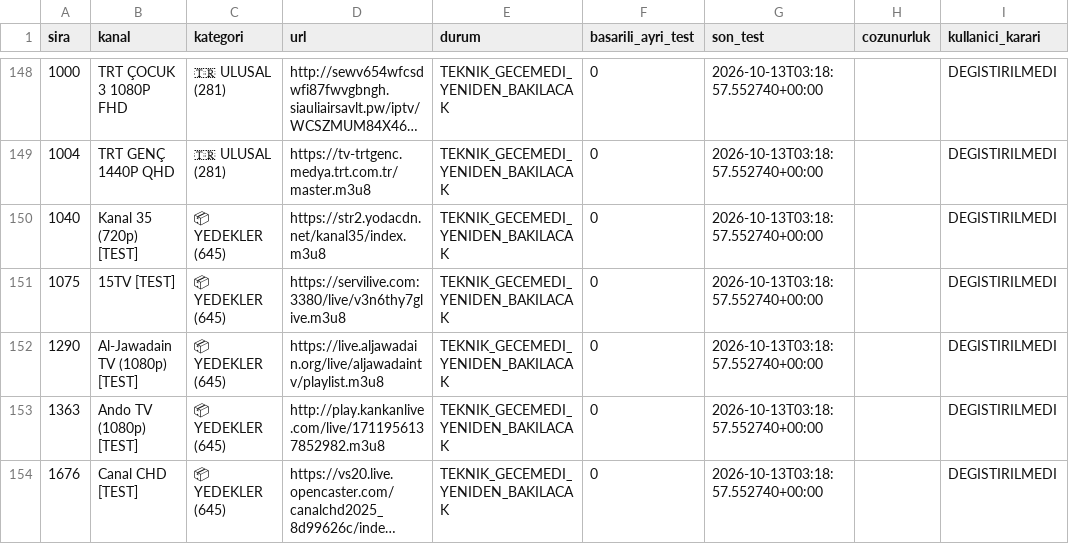
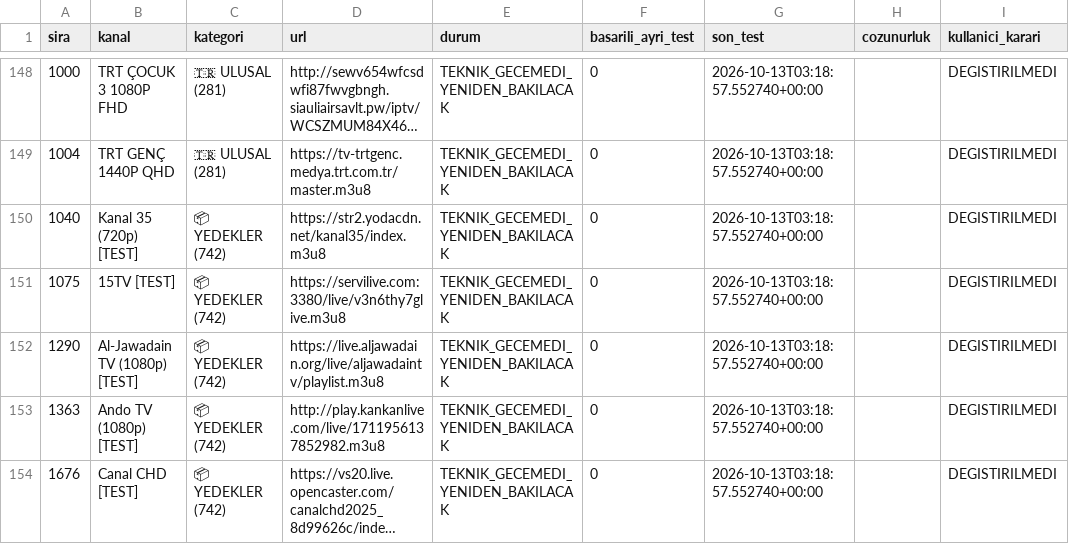
Before and after one commit to Madsc55/madsc-tv, a CSV file: madsc_kesif/ana_liste_calismayanlar.csv, drawn as a sheet; only a part is shown, gaps mark what is left out; long unchanged cells end in …; the diff names each change by its address in the sheet, - before the commit and + after, or states it on an @@ line.

```diff
--- a/madsc_kesif/ana_liste_calismayanlar.csv
+++ b/madsc_kesif/ana_liste_calismayanlar.csv
-C150:C154 (kategori): 📦 YEDEKLER (645)
+C150:C154 (kategori): 📦 YEDEKLER (742)
```
Also changed, not shown: 5 other files.
